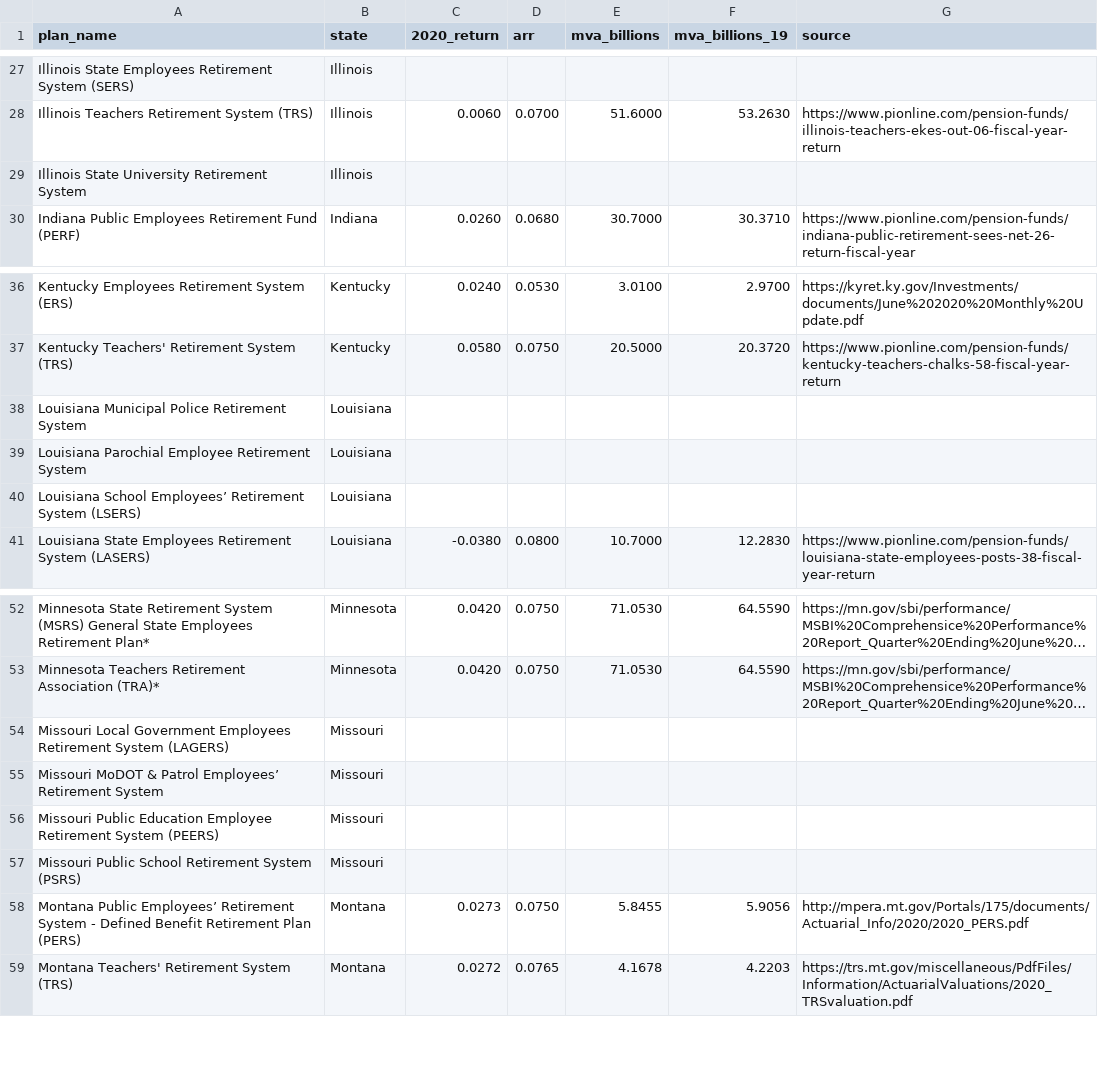
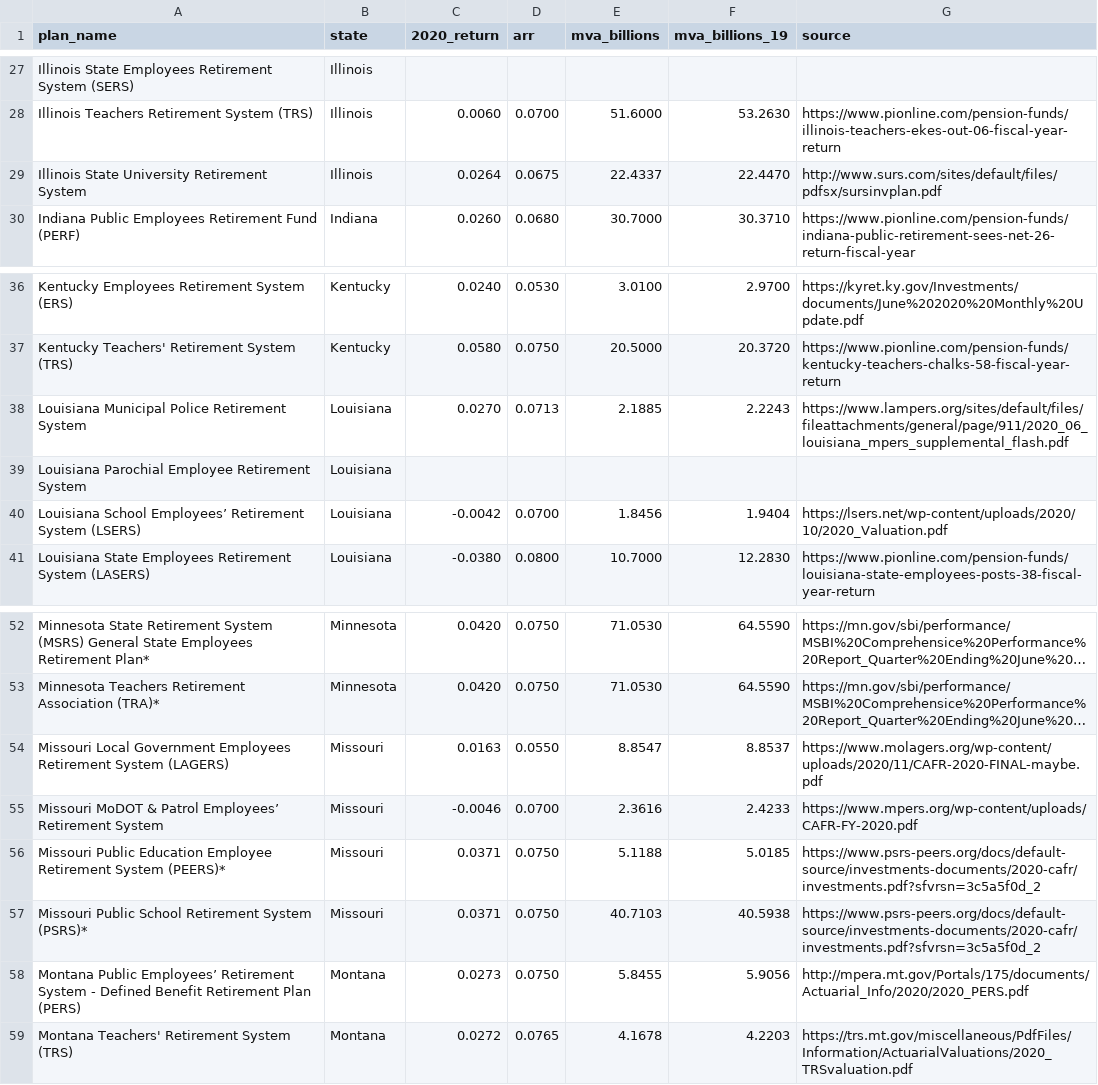
Before and after one commit to ReasonFoundation/databaseR, a CSV file: apps/Plan_Inv.Returns_2020.csv, drawn as a sheet; only a part is shown, gaps mark what is left out; long unchanged cells end in …; removed rows and columns are numbered as before the commit, all else as after; the diff names each change by its address in the sheet, - before the commit and + after, or states it on an @@ line.

Commit message:
Add files via upload

```diff
--- a/apps/Plan_Inv.Returns_2020.csv
+++ b/apps/Plan_Inv.Returns_2020.csv
-C29 (2020_return): (empty)
+C29 (2020_return): 0.0264
-D29 (arr): (empty)
+D29 (arr): 0.0675
-E29 (mva_billions): (empty)
+E29 (mva_billions): 22.4337
-F29 (mva_billions_19): (empty)
+F29 (mva_billions_19): 22.4470
-G29 (source): (empty)
+G29 (source): http://www.surs.com/sites/default/files/pdfsx/sursinvplan.pdf
-C38 (2020_return): (empty)
+C38 (2020_return): 0.0270
-D38 (arr): (empty)
+D38 (arr): 0.0713
-E38 (mva_billions): (empty)
+E38 (mva_billions): 2.1885
-F38 (mva_billions_19): (empty)
+F38 (mva_billions_19): 2.2243
-G38 (source): (empty)
+G38 (source): https://www.lampers.org/sites/default/files/fileattachments/general/page/911/2020_06_louisiana_mpers_supplemental_flash.pdf
-C40 (2020_return): (empty)
+C40 (2020_return): -0.0042
-D40 (arr): (empty)
+D40 (arr): 0.0700
-E40 (mva_billions): (empty)
+E40 (mva_billions): 1.8456
-F40 (mva_billions_19): (empty)
+F40 (mva_billions_19): 1.9404
-G40 (source): (empty)
+G40 (source): https://lsers.net/wp-content/uploads/2020/10/2020_Valuation.pdf
-C54 (2020_return): (empty)
+C54 (2020_return): 0.0163
-D54 (arr): (empty)
+D54 (arr): 0.0550
-E54 (mva_billions): (empty)
+E54 (mva_billions): 8.8547
-F54 (mva_billions_19): (empty)
+F54 (mva_billions_19): 8.8537
-G54 (source): (empty)
+G54 (source): https://www.molagers.org/wp-content/uploads/2020/11/CAFR-2020-FINAL-maybe.pdf
-C55 (2020_return): (empty)
+C55 (2020_return): -0.0046
-D55 (arr): (empty)
+D55 (arr): 0.0700
-E55 (mva_billions): (empty)
+E55 (mva_billions): 2.3616
-F55 (mva_billions_19): (empty)
+F55 (mva_billions_19): 2.4233
-G55 (source): (empty)
+G55 (source): https://www.mpers.org/wp-content/uploads/CAFR-FY-2020.pdf
-row 56: Missouri Public Education Employee Retirement System (PEERS) | Missouri
-row 57: Missouri Public School Retirement System (PSRS) | Missouri
+row 56: Missouri Public Education Employee Retirement System (PEERS)* | Missouri | 0.0371 | 0.0750 | 5.1188 | 5.0185 | https://www.psrs-peers.org/docs/default-source/investments-documents/2020-cafr/investments.pdf?sfvrsn=3c5a5f0d_2
+row 57: Missouri Public School Retirement System (PSRS)* | Missouri | 0.0371 | 0.0750 | 40.7103 | 40.5938 | https://www.psrs-peers.org/docs/default-source/investments-documents/2020-cafr/investments.pdf?sfvrsn=3c5a5f0d_2
```
